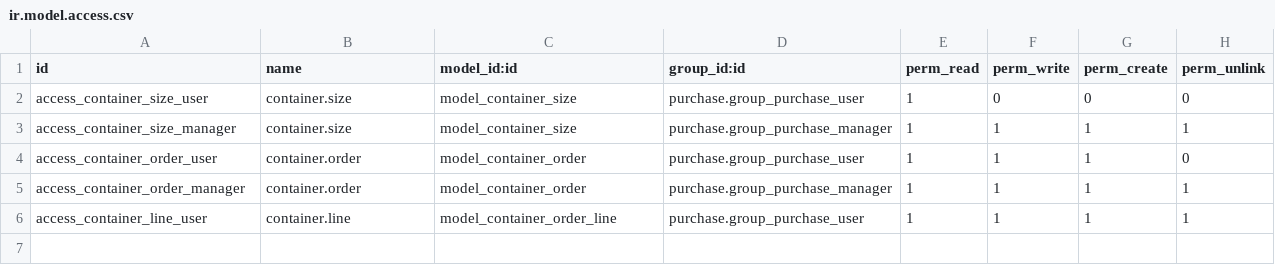
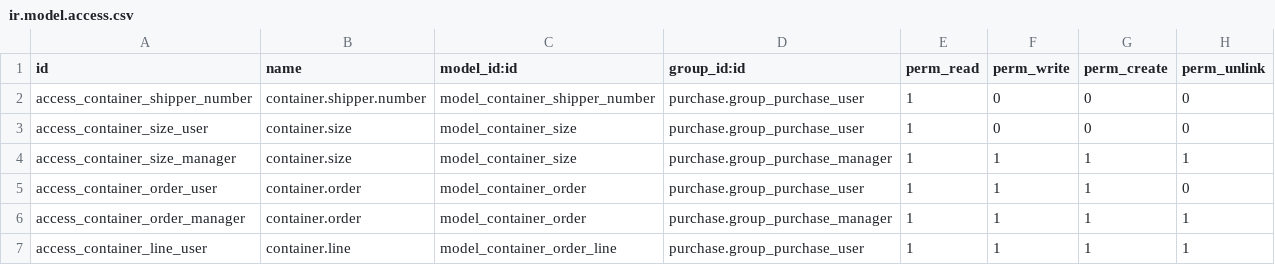
Before and after one commit to SaraiOsorio/fofo, a CSV file: fofo_custom/security/ir.model.access.csv, drawn as a sheet; the diff names each change by its address in the sheet, - before the commit and + after, or states it on an @@ line.

Commit message:
[ENH] fofo_sales_report, Container Receiving, add criteria for shipper container number.

```diff
--- a/fofo_custom/security/ir.model.access.csv
+++ b/fofo_custom/security/ir.model.access.csv
+row 2: access_container_shipper_number | container.shipper.number | model_container_shipper_number | purchase.group_purchase_user | 1 | 0 | 0 | 0
```
Also changed, not shown: 4 other files.
